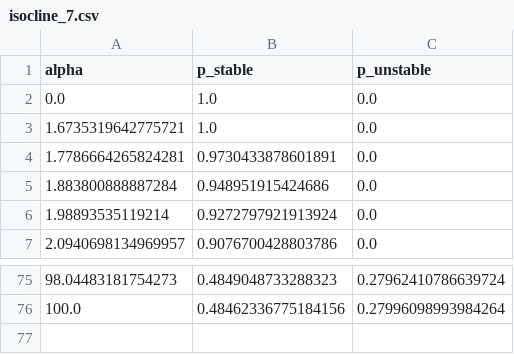
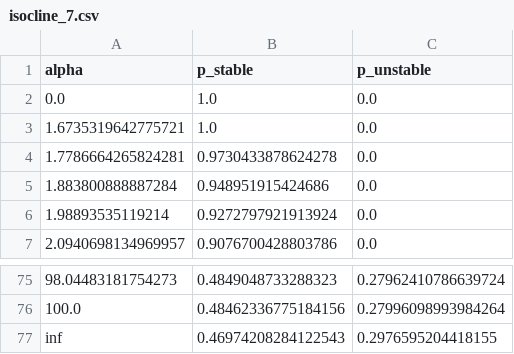
Before and after one commit to nadiahpk/homophilic-threshold-PGG, a CSV file: results/members_attract/isocline_7.csv, drawn as a sheet; only a part is shown, gaps mark what is left out.

```diff
--- a/results/members_attract/isocline_7.csv
+++ b/results/members_attract/isocline_7.csv
@@ -3,3 +3,3 @@ alpha,p_stable,p_unstable
 1.6735319642775721,1.0,0.0
-1.7786664265824281,0.9730433878601891,0.0
+1.7786664265824281,0.9730433878624278,0.0
 1.883800888887284,0.948951915424686,0.0
@@ -76 +76,2 @@ alpha,p_stable,p_unstable
 100.0,0.48462336775184156,0.27996098993984264
+inf,0.46974208284122543,0.2976595204418155
```
Also changed, not shown: results/members_attract/isoclines_v_n_2.csv, results/members_attract/isoclines_v_n_3.csv, 21 other files.
